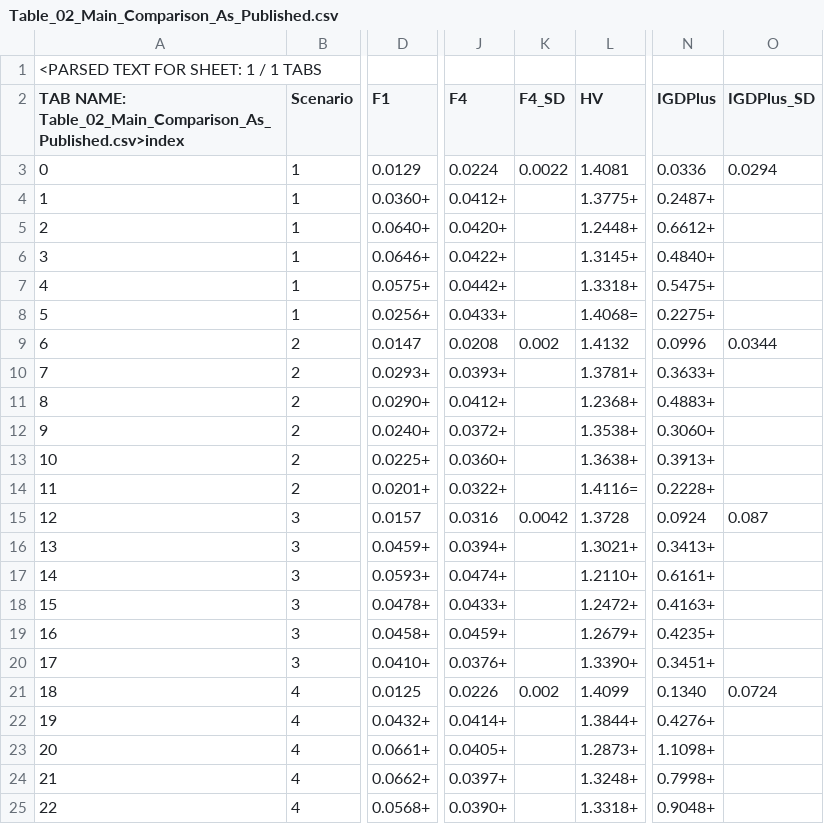
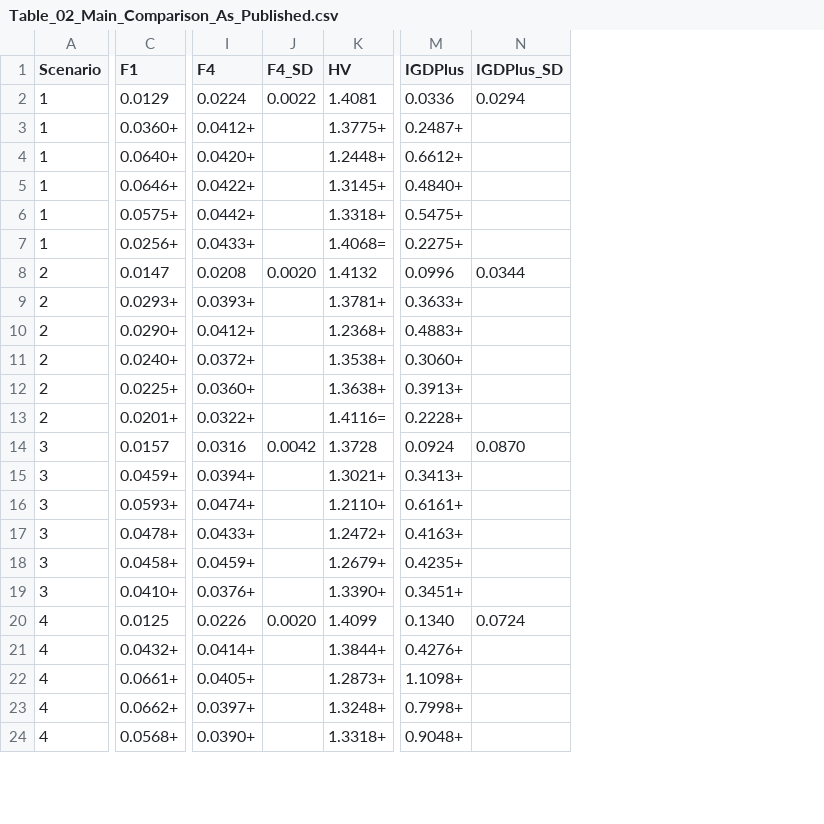
Before and after one commit to miss119113-a11y/ABDR-MOEA-D-DE, a CSV file: results/paper_tables/Table_02_Main_Comparison_As_Published.csv, drawn as a sheet; only a part is shown, gaps mark what is left out; removed rows and columns are numbered as before the commit, all else as after; rows hold the shown columns only; the diff names each change by its address in the sheet, - before the commit and + after, or states it on an @@ line.

```diff
--- a/results/paper_tables/Table_02_Main_Comparison_As_Published.csv
+++ b/results/paper_tables/Table_02_Main_Comparison_As_Published.csv
-column A, rows 2-25: TAB NAME: Table_02_Main_Comparison_As_Published.csv>index | 0 | 1 | 2 | 3 | 4 | 5 | 6 | 7 | 8 | 9 | 10 | 11 | 12 | 13 | 14 | 15 | 16 | 17 | 18 | 19 | 20 | 21 | 22
-row 1: <PARSED TEXT FOR SHEET: 1 / 1 TABS
-J8 (F4_SD): 0.002
+J8 (F4_SD): 0.0020
-N14 (IGDPlus_SD): 0.087
+N14 (IGDPlus_SD): 0.0870
-J20 (F4_SD): 0.002
+J20 (F4_SD): 0.0020
```
Also changed, not shown: results/paper_tables/Paper_vs_Raw_Display_Differences.csv, results/paper_tables/Table_03_Decomposition_As_Published.csv, 6 other files.
